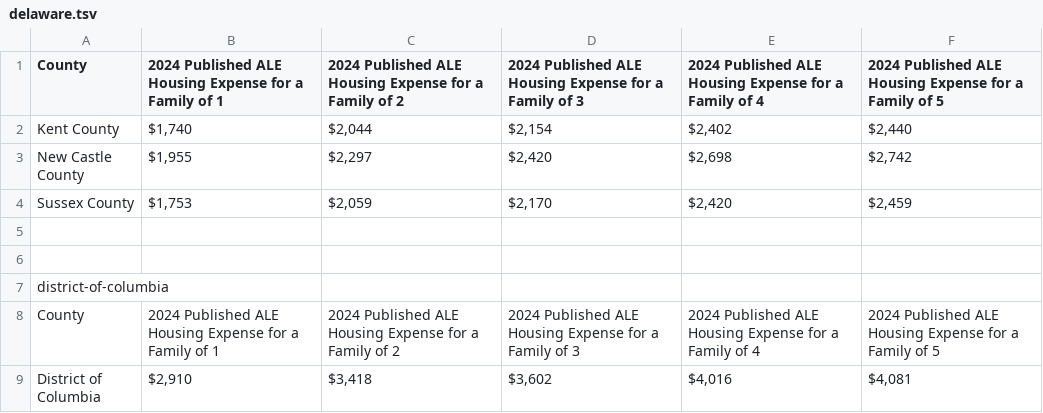
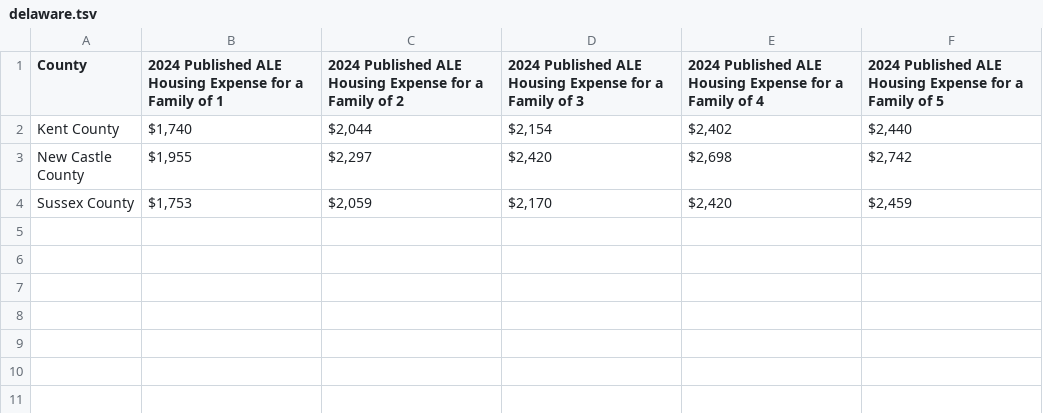
Before and after one commit to amsclark/docassemble-ATPCalculator, a TSV file: docassemble/ATPCalculator/data/sources/delaware.tsv, drawn as a sheet; the diff names each change by its address in the sheet, - before the commit and + after, or states it on an @@ line.

```diff
--- a/docassemble/ATPCalculator/data/sources/delaware.tsv
+++ b/docassemble/ATPCalculator/data/sources/delaware.tsv
-row 5: (empty)
-row 6: (empty)
-row 7: district-of-columbia
-row 8: County | 2024 Published ALE Housing Expense for a Family of 1 | 2024 Published ALE Housing Expense for a Family of 2 | 2024 Published ALE Housing Expense for a Family of 3 | 2024 Published ALE Housing Expense for a Family of 4 | 2024 Published ALE Housing Expense for a Family of 5
-row 9: District of Columbia | $2,910 | $3,418 | $3,602 | $4,016 | $4,081
```
Also changed, not shown: docassemble/ATPCalculator/data/sources/washington.tsv, 14 other files.
